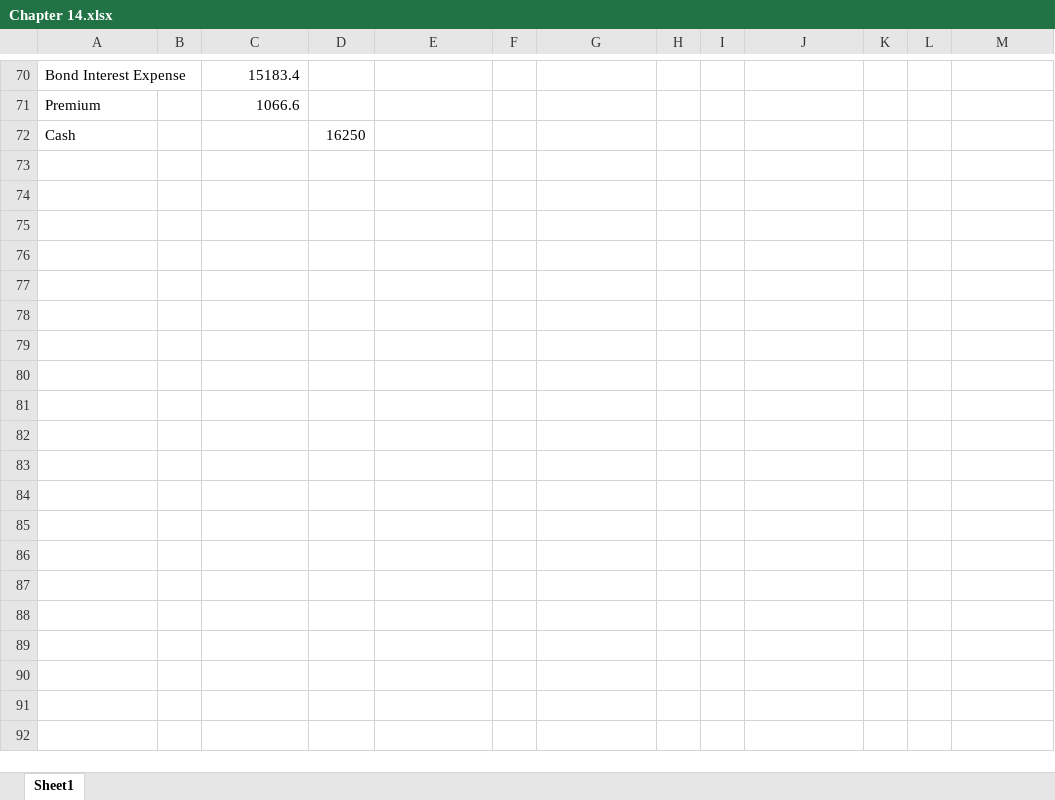
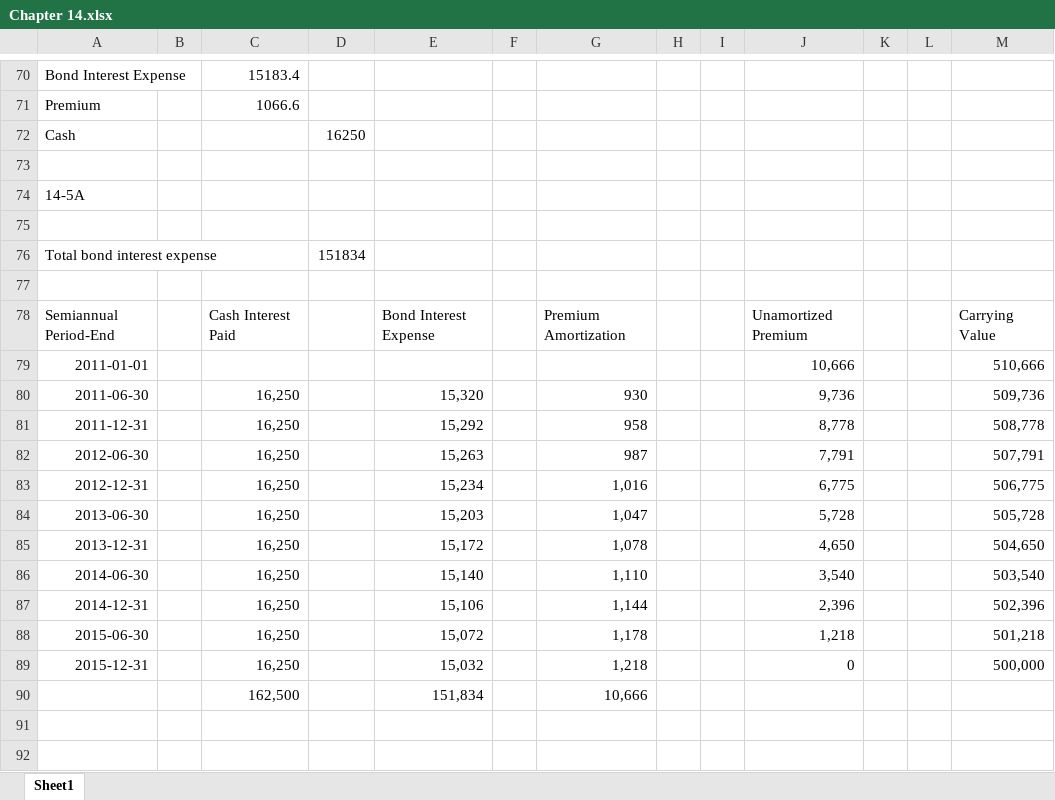
Before and after one commit to tuanhuym/tuanhuym.io, an Excel workbook: Chapter 14.xlsx, sheet Sheet1, drawn as a sheet; only a part is shown, gaps mark what is left out; values as stored, in another font and other column widths than the file's, no borders; the diff covers the shown part only; the diff names each change by its address in the sheet, - before the commit and + after, or states it on an @@ line.

```diff
--- a/Chapter 14.xlsx (sheet Sheet1)
+++ b/Chapter 14.xlsx (sheet Sheet1)
+row 73: (empty)
+row 74: 14-5A
+row 75: (empty)
+row 76: Total bond interest expense |  |  | 151834
+row 77: (empty)
+row 78: Semiannual Period-End |  | Cash Interest Paid |  | Bond Interest Expense |  | Premium Amortization |  |  | Unamortized Premium |  |  | Carrying Value
+row 79: 2011-01-01 |  |  |  |  |  |  |  |  | 10,666 |  |  | 510,666
+row 80: 2011-06-30 |  | 16,250 |  | 15,320 |  | 930 |  |  | 9,736 |  |  | 509,736
+row 81: 2011-12-31 |  | 16,250 |  | 15,292 |  | 958 |  |  | 8,778 |  |  | 508,778
+row 82: 2012-06-30 |  | 16,250 |  | 15,263 |  | 987 |  |  | 7,791 |  |  | 507,791
+row 83: 2012-12-31 |  | 16,250 |  | 15,234 |  | 1,016 |  |  | 6,775 |  |  | 506,775
+row 84: 2013-06-30 |  | 16,250 |  | 15,203 |  | 1,047 |  |  | 5,728 |  |  | 505,728
+row 85: 2013-12-31 |  | 16,250 |  | 15,172 |  | 1,078 |  |  | 4,650 |  |  | 504,650
+row 86: 2014-06-30 |  | 16,250 |  | 15,140 |  | 1,110 |  |  | 3,540 |  |  | 503,540
+row 87: 2014-12-31 |  | 16,250 |  | 15,106 |  | 1,144 |  |  | 2,396 |  |  | 502,396
+row 88: 2015-06-30 |  | 16,250 |  | 15,072 |  | 1,178 |  |  | 1,218 |  |  | 501,218
+row 89: 2015-12-31 |  | 16,250 |  | 15,032 |  | 1,218 |  |  | 0 |  |  | 500,000
+row 90:  |  | 162,500 |  | 151,834 |  | 10,666
+row 91: (empty)
+row 92: (empty)
```
Also changed, not shown: 28 added rows elsewhere in this sheet, GroupAssginment_Activity_ratios.xlsx, 2 other files.
